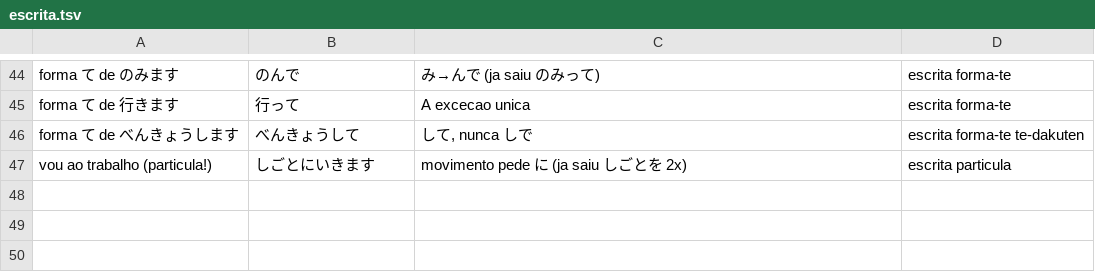
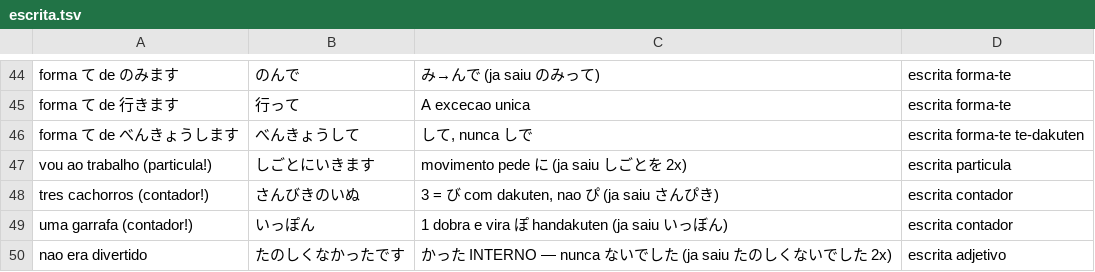
Before and after one commit to VinciusGoulart/japones-jlpt, a TSV file: progresso/escrita.tsv, drawn as a sheet; only a part is shown, gaps mark what is left out.

```diff
--- a/progresso/escrita.tsv
+++ b/progresso/escrita.tsv
@@ -47 +47,4 @@ forma て de べんきょうします	べんきょうして	して, nunca しで
 vou ao trabalho (particula!)	しごとにいきます	movimento pede に (ja saiu しごとを 2x)	escrita particula
+tres cachorros (contador!)	さんびきのいぬ	3 = び com dakuten, nao ぴ (ja saiu さんぴき)	escrita contador
+uma garrafa (contador!)	いっぽん	1 dobra e vira ぽ handakuten (ja saiu いっぼん)	escrita contador
+nao era divertido	たのしくなかったです	かった INTERNO — nunca ないでした (ja saiu たのしくないでした 2x)	escrita adjetivo
```
Also changed, not shown: progresso/vocabulario.tsv, 2 other files.
